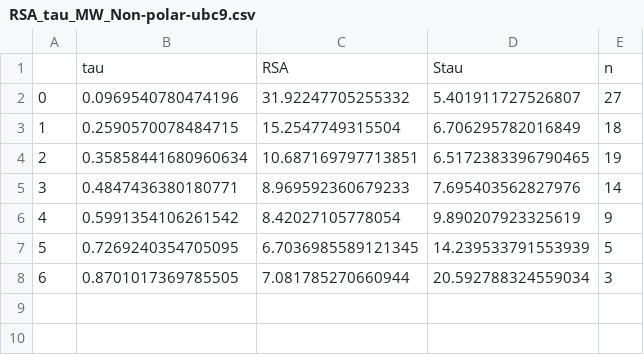
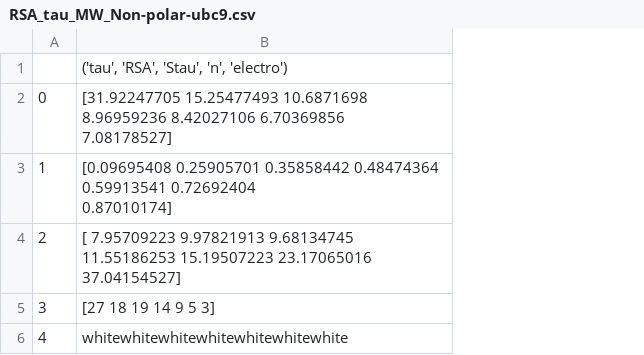
Before and after one commit to hpoudel1/SUMO-1_UBC9_dataset, a CSV file: residue_Ct_analysis/RSA_tau_MW_Non-polar-ubc9.csv, drawn as a sheet; removed rows and columns are numbered as before the commit, all else as after; ↵ is a line break in a cell; the diff names each change by its address in the sheet, - before the commit and + after, or states it on an @@ line.

```diff
--- a/residue_Ct_analysis/RSA_tau_MW_Non-polar-ubc9.csv
+++ b/residue_Ct_analysis/RSA_tau_MW_Non-polar-ubc9.csv
-column B, rows 1-6: tau | 0.0969540780474196 | 0.2590570078484715 | 0.35858441680960634 | 0.4847436380180771 | 0.5991354106261542
-column C, rows 1-6: RSA | 31.92247705255332 | 15.2547749315504 | 10.687169797713851 | 8.969592360679233 | 8.42027105778054
-column D, rows 1-6: Stau | 5.401911727526807 | 6.706295782016849 | 6.5172383396790465 | 7.695403562827976 | 9.890207923325619
-column E, rows 1-6: n | 27 | 18 | 19 | 14 | 9
+column B, rows 1-6: ('tau', 'RSA', 'Stau', 'n', 'electro') | [31.92247705 15.25477493 10.6871698 8.96959236 8.42027106 6.70369856 ↵ 7.08178527] | [0.09695408 0.25905701 0.35858442 0.48474364 0.59913541 0.72692404 ↵ 0.87010174] | [ 7.95709223 9.97821913 9.68134745 11.55186253 15.19507223 23.17065016 ↵ 37.04154527] | [27 18 19 14 9 5 3] | whitewhitewhitewhitewhitewhitewhite
-row 7: 5 | 0.7269240354705095 | 6.7036985589121345 | 14.239533791553939 | 5
-row 8: 6 | 0.8701017369785505 | 7.081785270660944 | 20.592788324559034 | 3
```
Also changed, not shown: residue_Ct_analysis/RSA_tau_MW_Anionic-sumo1.csv, residue_Ct_analysis/RSA_tau_MW_Anionic-ubc9.csv, 15 other files.
